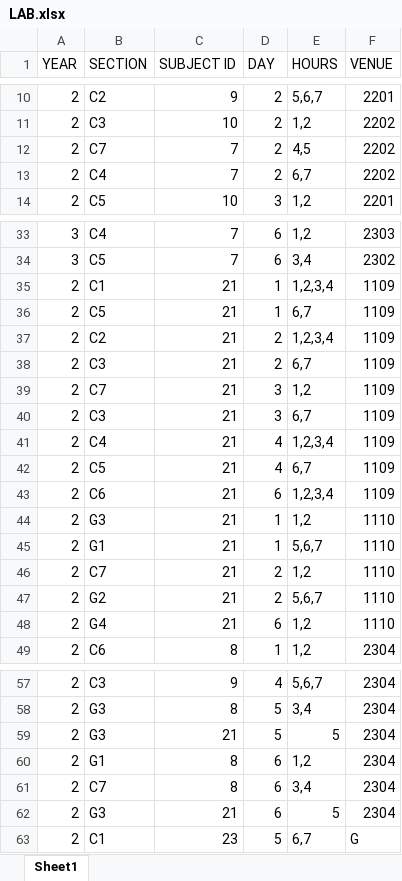
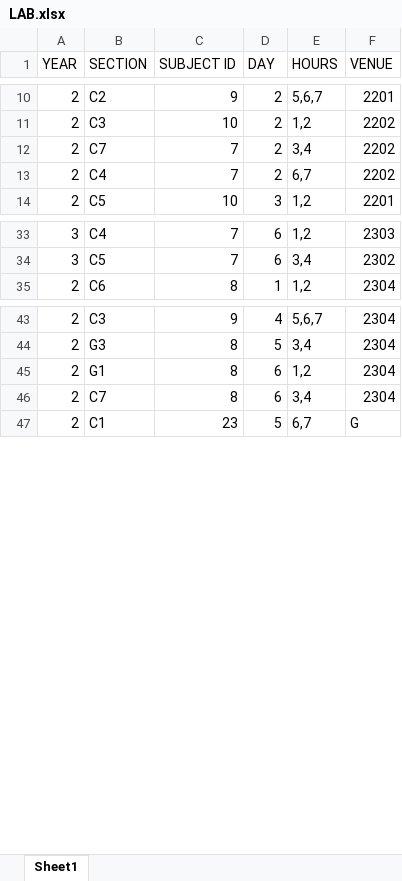
Before and after one commit to Rajashekarreddy111/Time_Table_, an Excel workbook: TIME TABLE SAMPLE DATA/LAB.xlsx, sheet Sheet1, drawn as a sheet; only a part is shown, gaps mark what is left out; values as stored, in another font and other column widths than the file's, no borders; the diff covers the shown part only; the diff names each change by its address in the sheet, - before the commit and + after, or states it on an @@ line.

```diff
--- a/TIME TABLE SAMPLE DATA/LAB.xlsx (sheet Sheet1)
+++ b/TIME TABLE SAMPLE DATA/LAB.xlsx (sheet Sheet1)
-E12 (HOURS): 4,5
+E12 (HOURS): 3,4
-row 35: 2 | C1 | 21 | 1 | 1,2,3,4 | 1109
-row 36: 2 | C5 | 21 | 1 | 6,7 | 1109
-row 37: 2 | C2 | 21 | 2 | 1,2,3,4 | 1109
-row 38: 2 | C3 | 21 | 2 | 6,7 | 1109
-row 39: 2 | C7 | 21 | 3 | 1,2 | 1109
-row 40: 2 | C3 | 21 | 3 | 6,7 | 1109
-row 41: 2 | C4 | 21 | 4 | 1,2,3,4 | 1109
-row 42: 2 | C5 | 21 | 4 | 6,7 | 1109
-row 43: 2 | C6 | 21 | 6 | 1,2,3,4 | 1109
-row 44: 2 | G3 | 21 | 1 | 1,2 | 1110
-row 45: 2 | G1 | 21 | 1 | 5,6,7 | 1110
-row 46: 2 | C7 | 21 | 2 | 1,2 | 1110
-row 47: 2 | G2 | 21 | 2 | 5,6,7 | 1110
-row 48: 2 | G4 | 21 | 6 | 1,2 | 1110
-row 59: 2 | G3 | 21 | 5 | 5 | 2304
-row 62: 2 | G3 | 21 | 6 | 5 | 2304
```
Also changed, not shown: 7 edited cells elsewhere in this sheet, TIME TABLE SAMPLE DATA/FACULTY ID MAPPING.xlsx, TIME TABLE SAMPLE DATA/UPDATED TIMETABLE TOTAL.xlsx, 8 other files.
